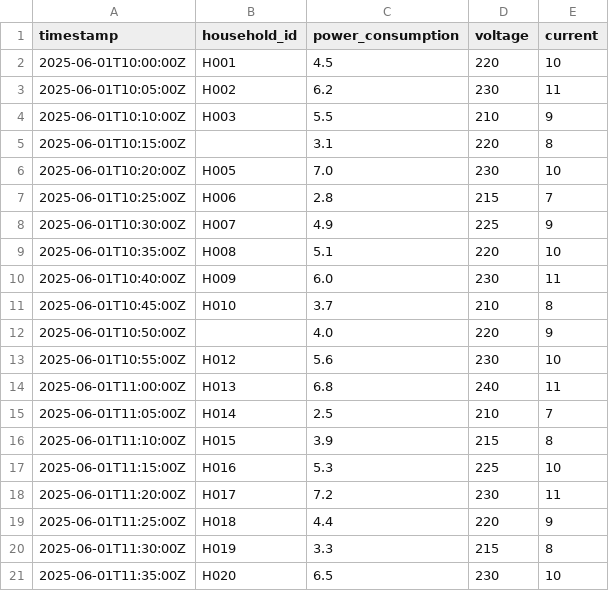
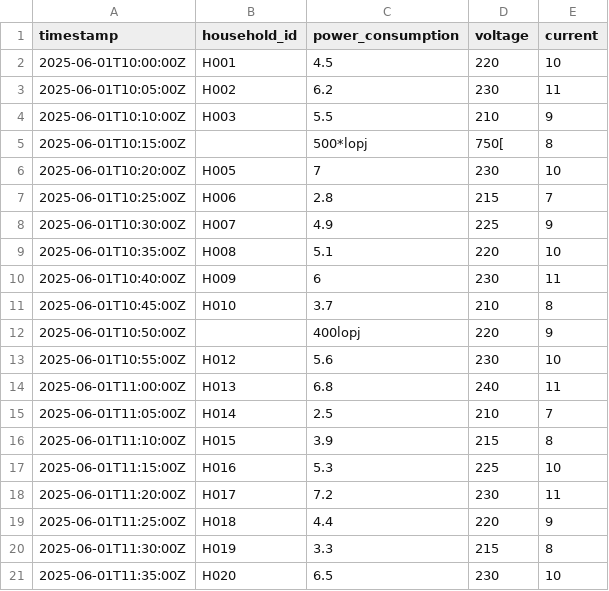
Before and after one commit to AvantiRao/AI-Effect-3.1, a CSV file: data/energy_data.csv, drawn as a sheet.

```diff
--- a/data/energy_data.csv
+++ b/data/energy_data.csv
@@ -4,4 +4,4 @@ timestamp,household_id,power_consumption,voltage,current
 2025-06-01T10:10:00Z,H003,5.5,210,9
-2025-06-01T10:15:00Z,,3.1,220,8
-2025-06-01T10:20:00Z,H005,7.0,230,10
+2025-06-01T10:15:00Z,,500*lopj,750[,8
+2025-06-01T10:20:00Z,H005,7,230,10
 2025-06-01T10:25:00Z,H006,2.8,215,7
@@ -9,5 +9,5 @@ timestamp,household_id,power_consumption,voltage,current
 2025-06-01T10:35:00Z,H008,5.1,220,10
-2025-06-01T10:40:00Z,H009,6.0,230,11
+2025-06-01T10:40:00Z,H009,6,230,11
 2025-06-01T10:45:00Z,H010,3.7,210,8
-2025-06-01T10:50:00Z,,4.0,220,9
+2025-06-01T10:50:00Z,,400lopj,220,9
 2025-06-01T10:55:00Z,H012,5.6,230,10
```
Also changed, not shown: data/energy_report.csv, 15 other files.
